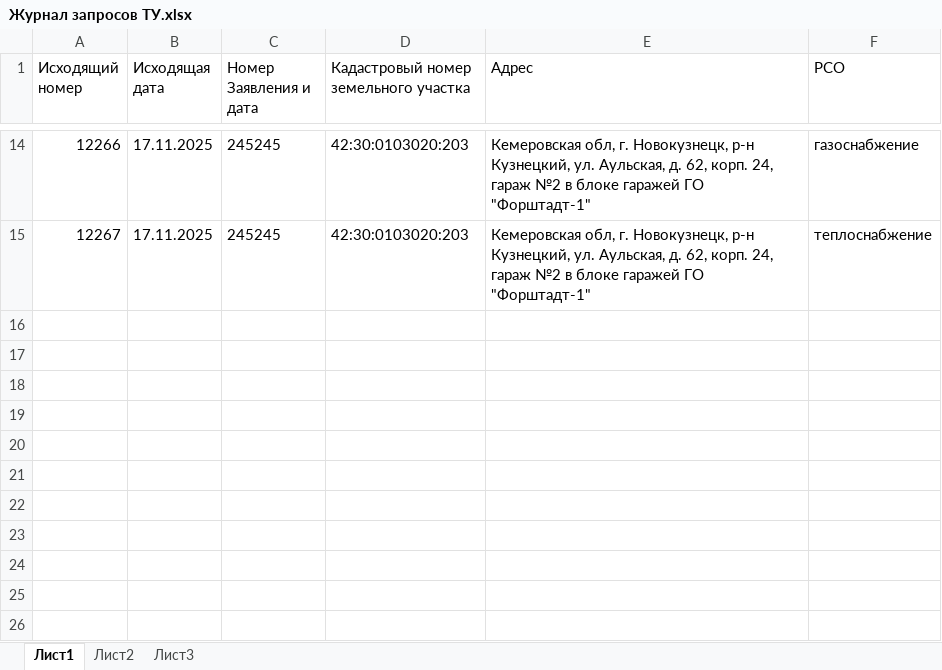
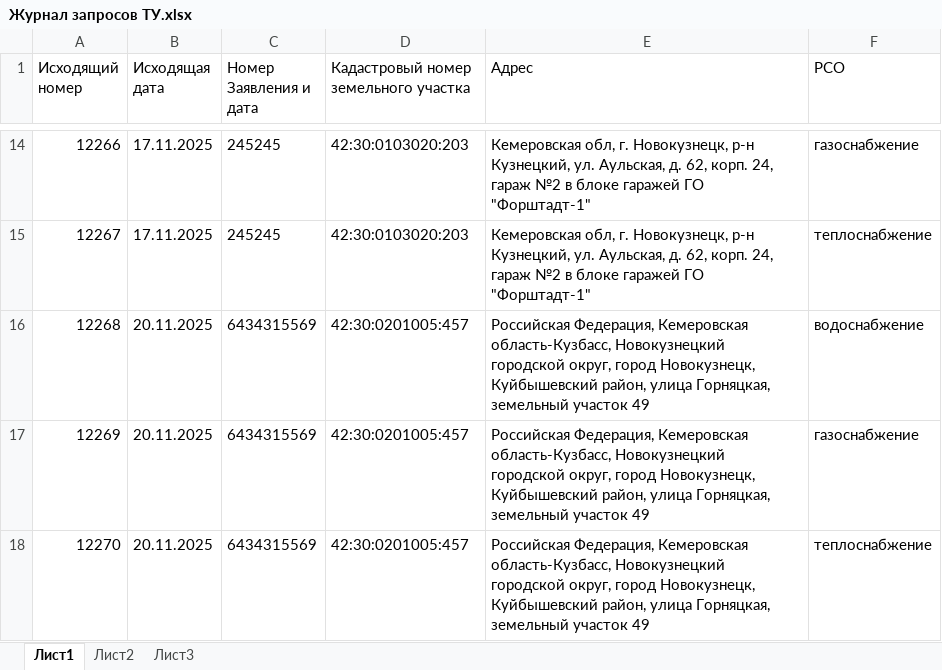
Before and after one commit to VeraLevchenko/gpzu-bot, an Excel workbook: Журнал запросов ТУ.xlsx, sheet Лист1, drawn as a sheet; only a part is shown, gaps mark what is left out; values as stored, in another font and other column widths than the file's, no borders; the diff names each change by its address in the sheet, - before the commit and + after, or states it on an @@ line.

```diff
--- a/Журнал запросов ТУ.xlsx (sheet Лист1)
+++ b/Журнал запросов ТУ.xlsx (sheet Лист1)
+row 16: 12268 | 20.11.2025 | 6434315569 | 42:30:0201005:457 | Российская Федерация, Кемеровская область-Кузбасс, Новокузнецкий городской округ, город Новокузнецк, Куйбышевский район, улица Горняцкая, земельный участок 49 | водоснабжение
+row 17: 12269 | 20.11.2025 | 6434315569 | 42:30:0201005:457 | Российская Федерация, Кемеровская область-Кузбасс, Новокузнецкий городской округ, город Новокузнецк, Куйбышевский район, улица Горняцкая, земельный участок 49 | газоснабжение
+row 18: 12270 | 20.11.2025 | 6434315569 | 42:30:0201005:457 | Российская Федерация, Кемеровская область-Кузбасс, Новокузнецкий городской округ, город Новокузнецк, Куйбышевский район, улица Горняцкая, земельный участок 49 | теплоснабжение
```
Also changed, not shown: 3 other files.
